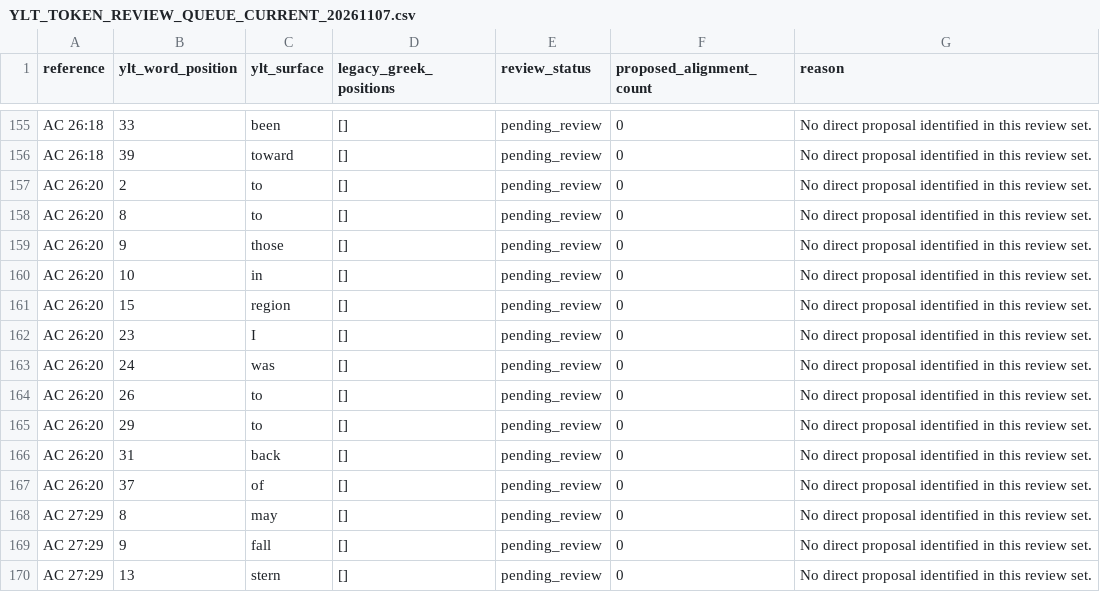
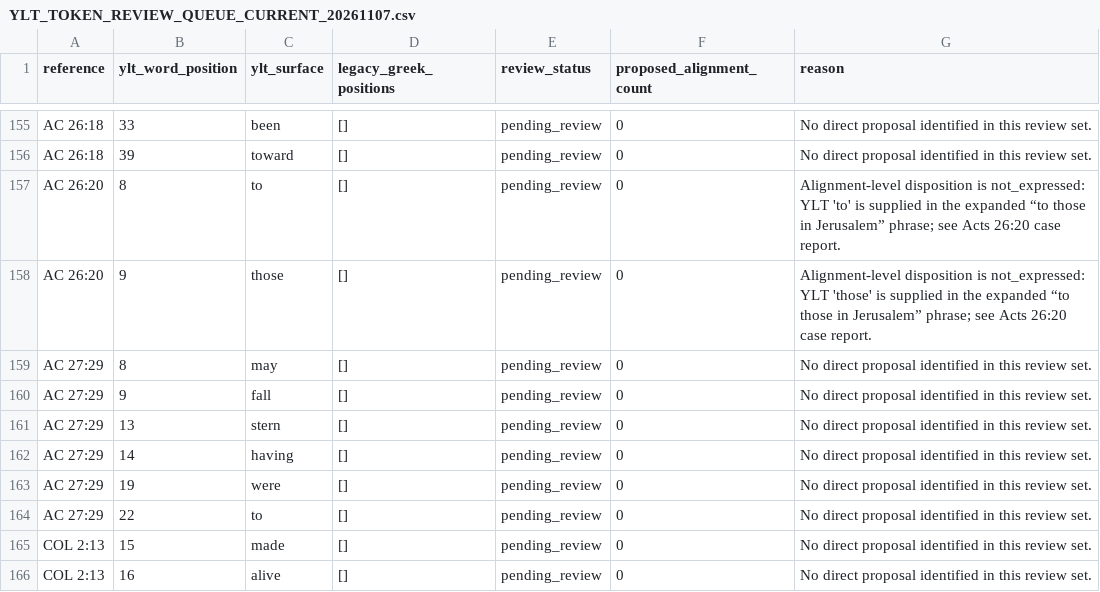
Before and after one commit to kitcosby/bible-project, a CSV file: lexicon-validation/YLT_TOKEN_REVIEW_QUEUE_CURRENT_20261107.csv, drawn as a sheet; only a part is shown, gaps mark what is left out; the shorter side is filled out with more unchanged rows.

Commit message:
data: refresh YLT pending queue to 455 rows after Acts 26:20

```diff
--- a/lexicon-validation/YLT_TOKEN_REVIEW_QUEUE_CURRENT_20261107.csv
+++ b/lexicon-validation/YLT_TOKEN_REVIEW_QUEUE_CURRENT_20261107.csv
@@ -156,13 +156,4 @@ AC 26:18,33,been,[],pending_review,0,No direct proposal identified in this revie
 AC 26:18,39,toward,[],pending_review,0,No direct proposal identified in this review set.
-AC 26:20,2,to,[],pending_review,0,No direct proposal identified in this review set.
-AC 26:20,8,to,[],pending_review,0,No direct proposal identified in this review set.
-AC 26:20,9,those,[],pending_review,0,No direct proposal identified in this review set.
-AC 26:20,10,in,[],pending_review,0,No direct proposal identified in this review set.
-AC 26:20,15,region,[],pending_review,0,No direct proposal identified in this review set.
-AC 26:20,23,I,[],pending_review,0,No direct proposal identified in this review set.
-AC 26:20,24,was,[],pending_review,0,No direct proposal identified in this review set.
-AC 26:20,26,to,[],pending_review,0,No direct proposal identified in this review set.
-AC 26:20,29,to,[],pending_review,0,No direct proposal identified in this review set.
-AC 26:20,31,back,[],pending_review,0,No direct proposal identified in this review set.
-AC 26:20,37,of,[],pending_review,0,No direct proposal identified in this review set.
+AC 26:20,8,to,[],pending_review,0,Alignment-level disposition is not_expressed: YLT 'to' is supplied in the expanded “to those in Jerusalem” phrase; see Acts 26:20 case report.
+AC 26:20,9,those,[],pending_review,0,Alignment-level disposition is not_expressed: YLT 'those' is supplied in the expanded “to those in Jerusalem” phrase; see Acts 26:20 case report.
 AC 27:29,8,may,[],pending_review,0,No direct proposal identified in this review set.
```
